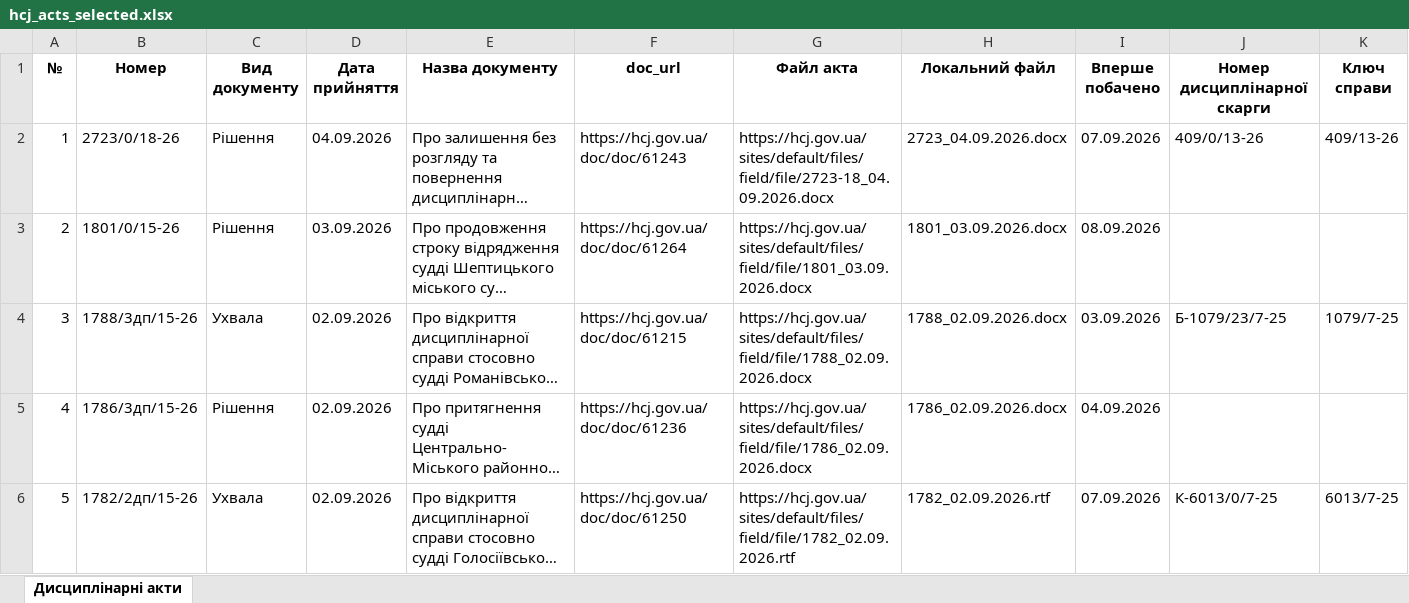
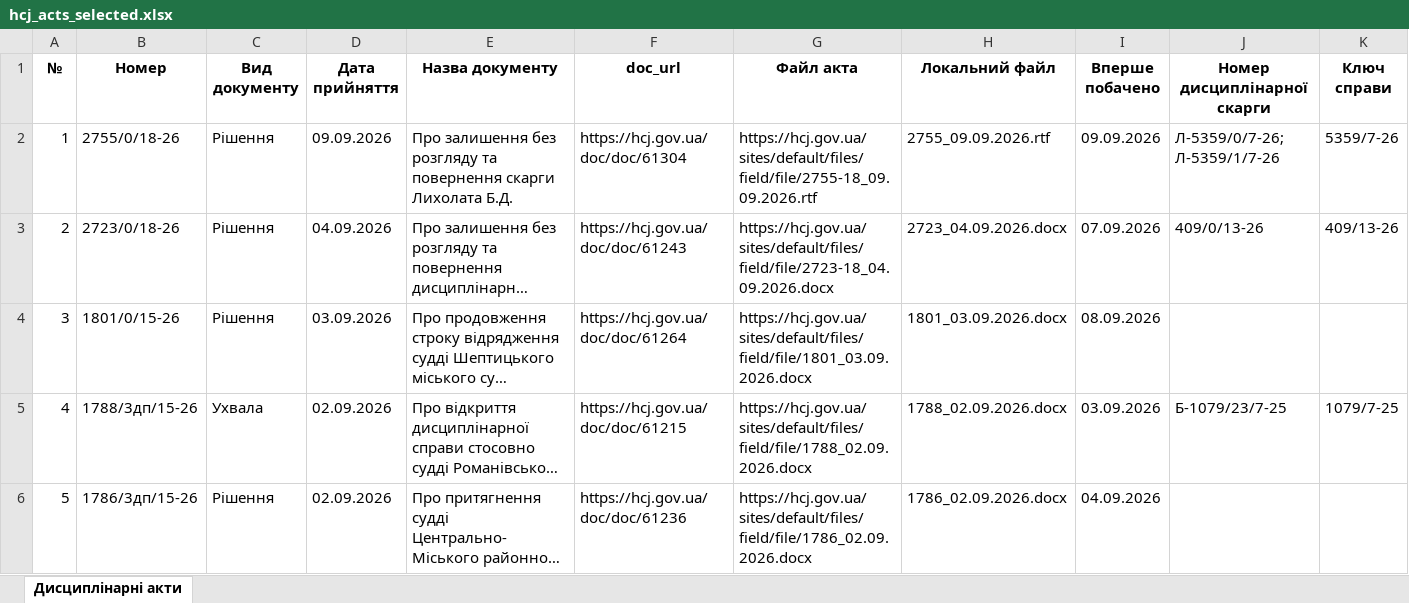
Before and after one commit to brdo-ict-sector/vrp-decisions, an Excel workbook: data/register/hcj_acts_selected.xlsx, sheet Дисциплінарні акти, drawn as a sheet; only a part is shown; the shorter side is filled out with more unchanged rows; long unchanged cells end in …; values as stored, in another font and other column widths than the file's, no borders; addresses are those after the commit; the diff names each change by its address in the sheet, - before the commit and + after, or states it on an @@ line.

Commit message:
data: автоматичне оновлення 2026-09-09
Щоденний цикл: реєстр → витягування нових актів → експорт → публікація.

```diff
--- a/data/register/hcj_acts_selected.xlsx (sheet Дисциплінарні акти)
+++ b/data/register/hcj_acts_selected.xlsx (sheet Дисциплінарні акти)
+row 2: 1 | 2755/0/18-26 | Рішення | 09.09.2026 | Про залишення без розгляду та повернення скарги Лихолата Б.Д. | https://hcj.gov.ua/doc/doc/61304 | https://hcj.gov.ua/sites/default/files/field/file/2755-18_09.09.2026.rtf | 2755_09.09.2026.rtf | 09.09.2026 | Л-5359/0/7-26; Л-5359/1/7-26 | 5359/7-26
@@ column A (№) renumbered from row 3 down @@
```
Also changed, not shown: 4 other files.
